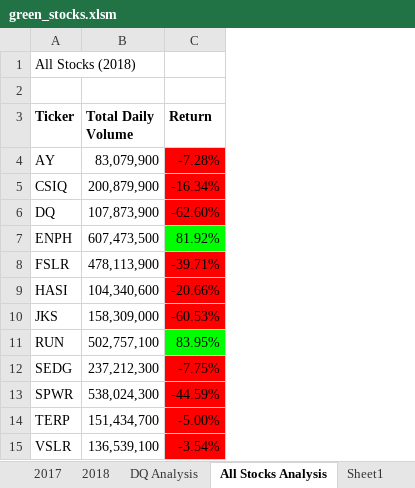
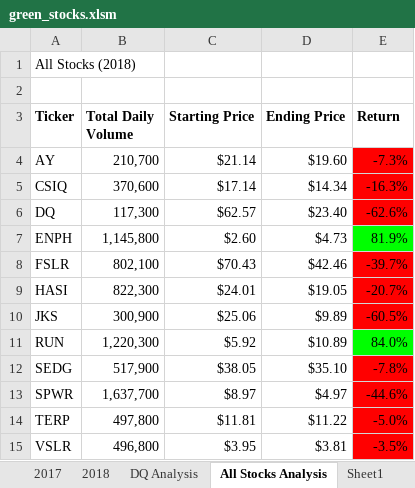
Before and after one commit to kenwelsh/Stock-Analysis, an Excel workbook: green_stocks.xlsm, sheet All Stocks Analysis, drawn as a sheet; values as stored, in another font and other column widths than the file's, no borders; charts and pictures not drawn; addresses are those after the commit; the diff names each change by its address in the sheet, - before the commit and + after, or states it on an @@ line.

Commit message:
Refactored All Stock subroutine

```diff
--- a/green_stocks.xlsm (sheet All Stocks Analysis)
+++ b/green_stocks.xlsm (sheet All Stocks Analysis)
+column C (Starting Price), rows 4-15: $21.14 | $17.14 | $62.57 | $2.60 | $70.43 | $24.01 | $25.06 | $5.92 | $38.05 | $8.97 | $11.81 | $3.95
+column D (Ending Price), rows 4-15: $19.60 | $14.34 | $23.40 | $4.73 | $42.46 | $19.05 | $9.89 | $10.89 | $35.10 | $4.97 | $11.22 | $3.81
-B4 (Total Daily Volume): 83,079,900
+B4 (Total Daily Volume): 210,700
-E4 (Return): -7.28%
+E4 (Return): -7.3%
-B5 (Total Daily Volume): 200,879,900
+B5 (Total Daily Volume): 370,600
-E5 (Return): -16.34%
+E5 (Return): -16.3%
-B6 (Total Daily Volume): 107,873,900
+B6 (Total Daily Volume): 117,300
-E6 (Return): -62.60%
+E6 (Return): -62.6%
-B7 (Total Daily Volume): 607,473,500
+B7 (Total Daily Volume): 1,145,800
-E7 (Return): 81.92%
+E7 (Return): 81.9%
-B8 (Total Daily Volume): 478,113,900
+B8 (Total Daily Volume): 802,100
-E8 (Return): -39.71%
+E8 (Return): -39.7%
-B9 (Total Daily Volume): 104,340,600
+B9 (Total Daily Volume): 822,300
-E9 (Return): -20.66%
+E9 (Return): -20.7%
-B10 (Total Daily Volume): 158,309,000
+B10 (Total Daily Volume): 300,900
-E10 (Return): -60.53%
+E10 (Return): -60.5%
-B11 (Total Daily Volume): 502,757,100
+B11 (Total Daily Volume): 1,220,300
-E11 (Return): 83.95%
+E11 (Return): 84.0%
-B12 (Total Daily Volume): 237,212,300
+B12 (Total Daily Volume): 517,900
-E12 (Return): -7.75%
+E12 (Return): -7.8%
-B13 (Total Daily Volume): 538,024,300
+B13 (Total Daily Volume): 1,637,700
-E13 (Return): -44.59%
+E13 (Return): -44.6%
-B14 (Total Daily Volume): 151,434,700
+B14 (Total Daily Volume): 497,800
-E14 (Return): -5.00%
+E14 (Return): -5.0%
-B15 (Total Daily Volume): 136,539,100
+B15 (Total Daily Volume): 496,800
-E15 (Return): -3.54%
+E15 (Return): -3.5%
```
Also changed, not shown: charts or pictures.
